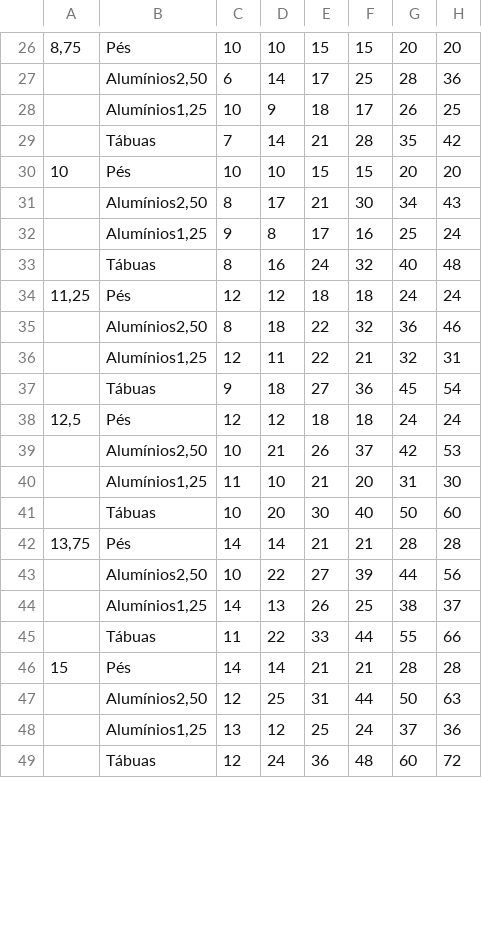
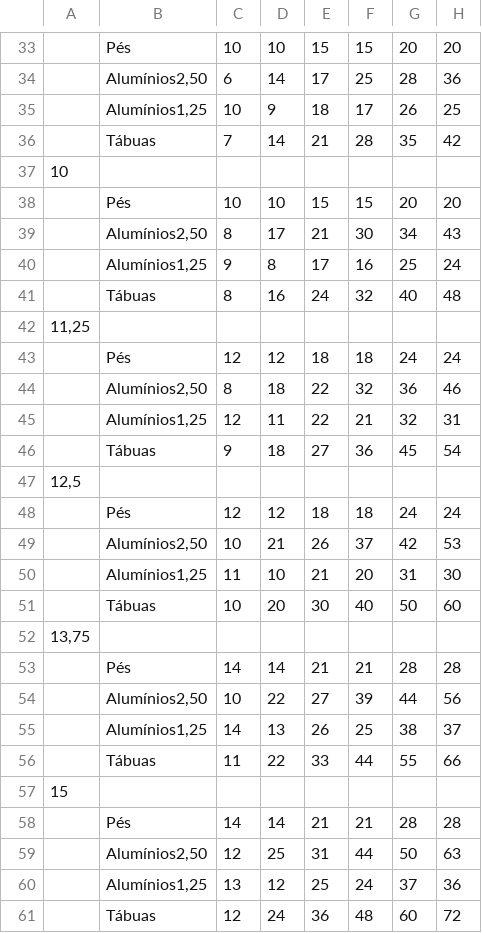
Before and after one commit to marciofelicioo/Carvalho_Mariani, a CSV file: Tabela.csv, drawn as a sheet; only a part is shown, gaps mark what is left out; addresses are those after the commit; rows hold the shown columns only; the diff covers the shown part only; the diff names each change by its address in the sheet, - before the commit and + after, or states it on an @@ line.

```diff
--- a/Tabela.csv
+++ b/Tabela.csv
-A33: 8,75
+A33: (empty)
+row 37: 10
-A38: 10
+A38: (empty)
+row 42: 11,25
-A43: 11,25
+A43: (empty)
+row 47: 12,5
-A48: 12,5
+A48: (empty)
+row 52: 13,75
-A53: 13,75
+A53: (empty)
+row 57: 15
-A58: 15
+A58: (empty)
```
Also changed, not shown: 75 added rows and 74 edited cells elsewhere in this file.
